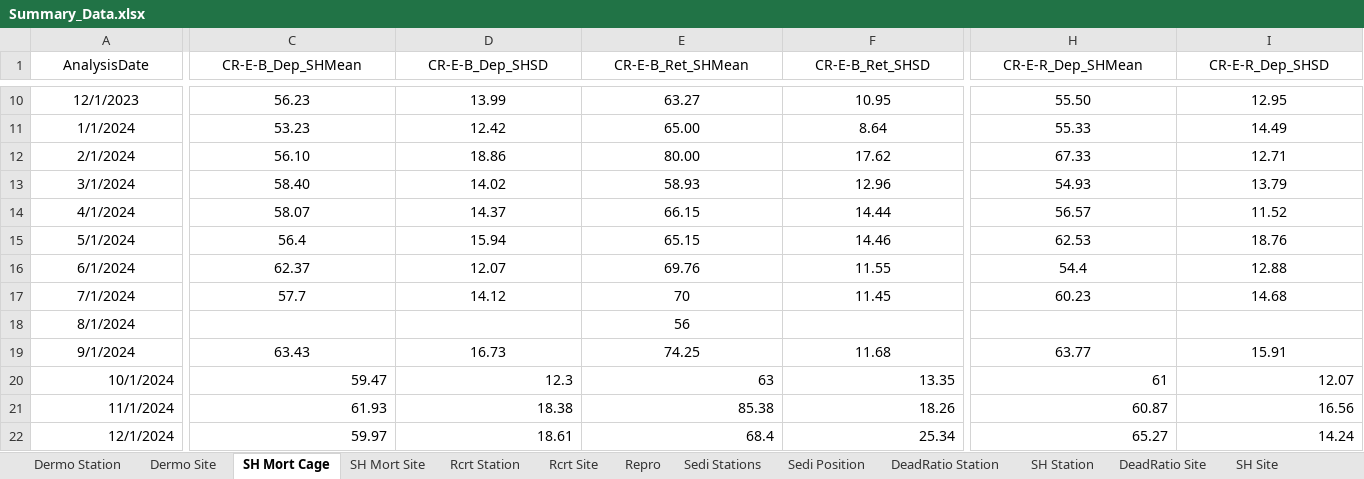
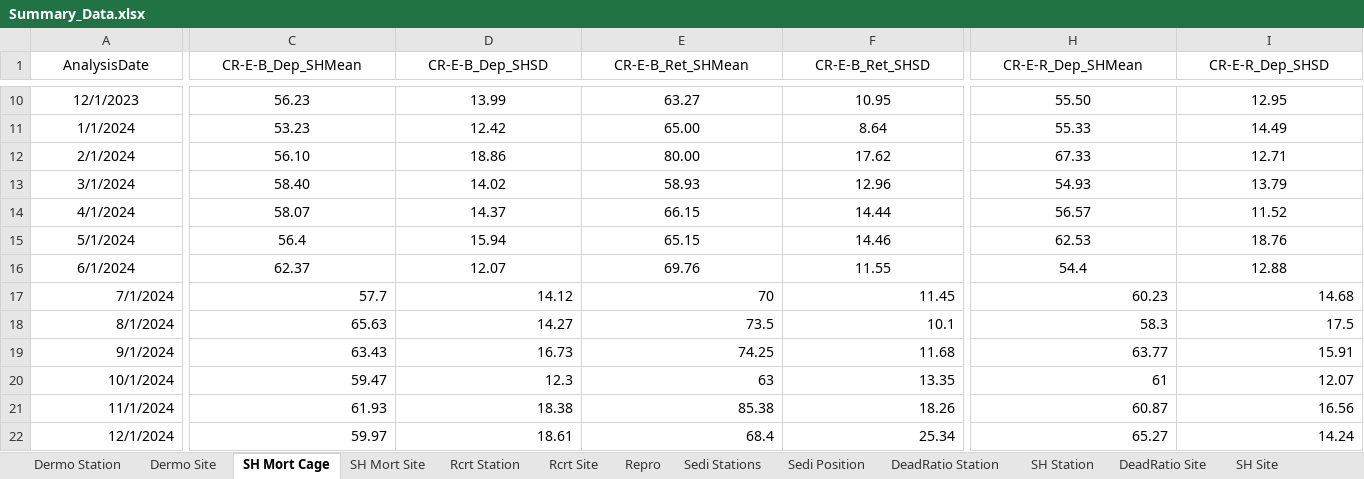
Before and after one commit to E-Levine/Oyster-Reports, an Excel workbook: CERP/Summary_Data.xlsx, sheet SH Mort Cage, drawn as a sheet; only a part is shown, gaps mark what is left out; values as stored, in another font and other column widths than the file's, no borders; the diff covers the shown part only; the diff names each change by its address in the sheet, - before the commit and + after, or states it on an @@ line.

```diff
--- a/CERP/Summary_Data.xlsx (sheet SH Mort Cage)
+++ b/CERP/Summary_Data.xlsx (sheet SH Mort Cage)
-A17:I17 alignment: center
+A17:I17 alignment: right
-A18 alignment: center
+A18 alignment: right
-C18 (CR-E-B_Dep_SHMean): (empty)
+C18 (CR-E-B_Dep_SHMean): 65.63
-D18 (CR-E-B_Dep_SHSD): (empty)
+D18 (CR-E-B_Dep_SHSD): 14.27
-E18 (CR-E-B_Ret_SHMean): 56
+E18 (CR-E-B_Ret_SHMean): 73.5
-E18 alignment: center
+E18 alignment: right
-F18 (CR-E-B_Ret_SHSD): (empty)
+F18 (CR-E-B_Ret_SHSD): 10.1
-H18 (CR-E-R_Dep_SHMean): (empty)
+H18 (CR-E-R_Dep_SHMean): 58.3
-I18 (CR-E-R_Dep_SHSD): (empty)
+I18 (CR-E-R_Dep_SHSD): 17.5
-A19:I19 alignment: center
+A19:I19 alignment: right
```
Also changed, not shown: 9 edited cells and cell formats elsewhere in this sheet, sheet Sedi Stations, sheet Sedi Position, sheet Repro, sheet Rcrt Station, sheet SH Mort Site, sheet Dermo Site, 1 more sheet, CERP/WQ_Summary_Data.xlsx, 2 other files.
